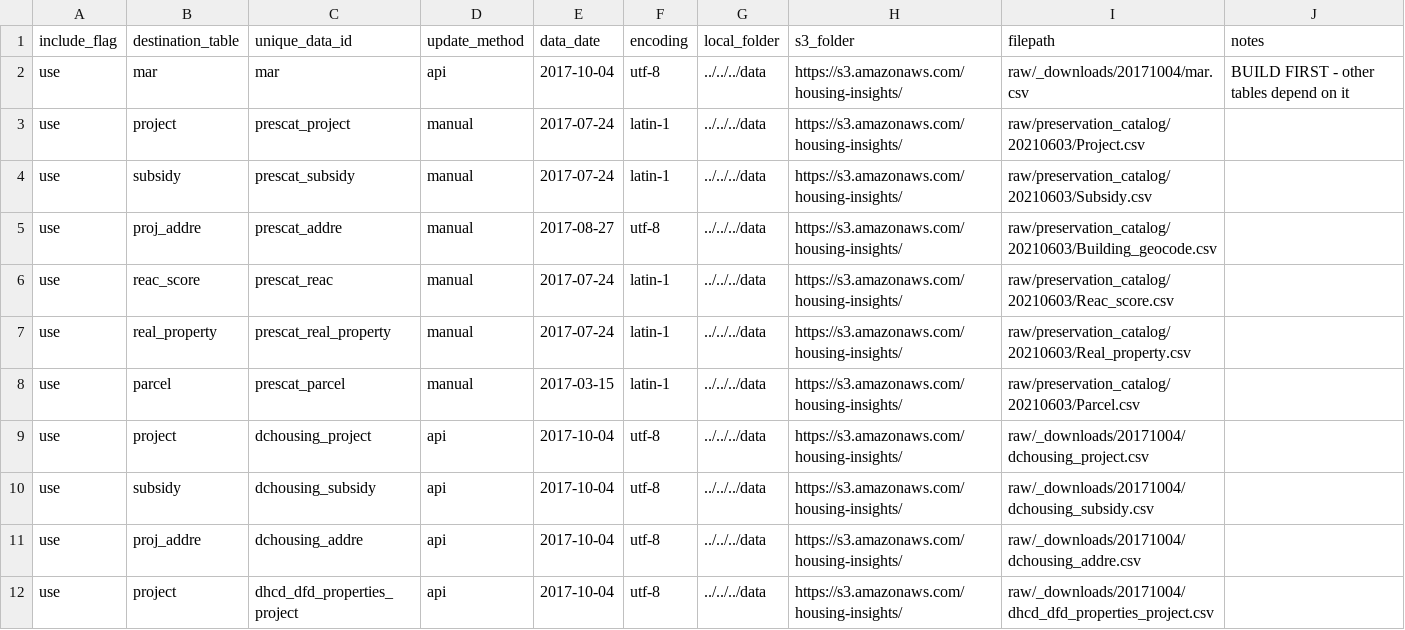
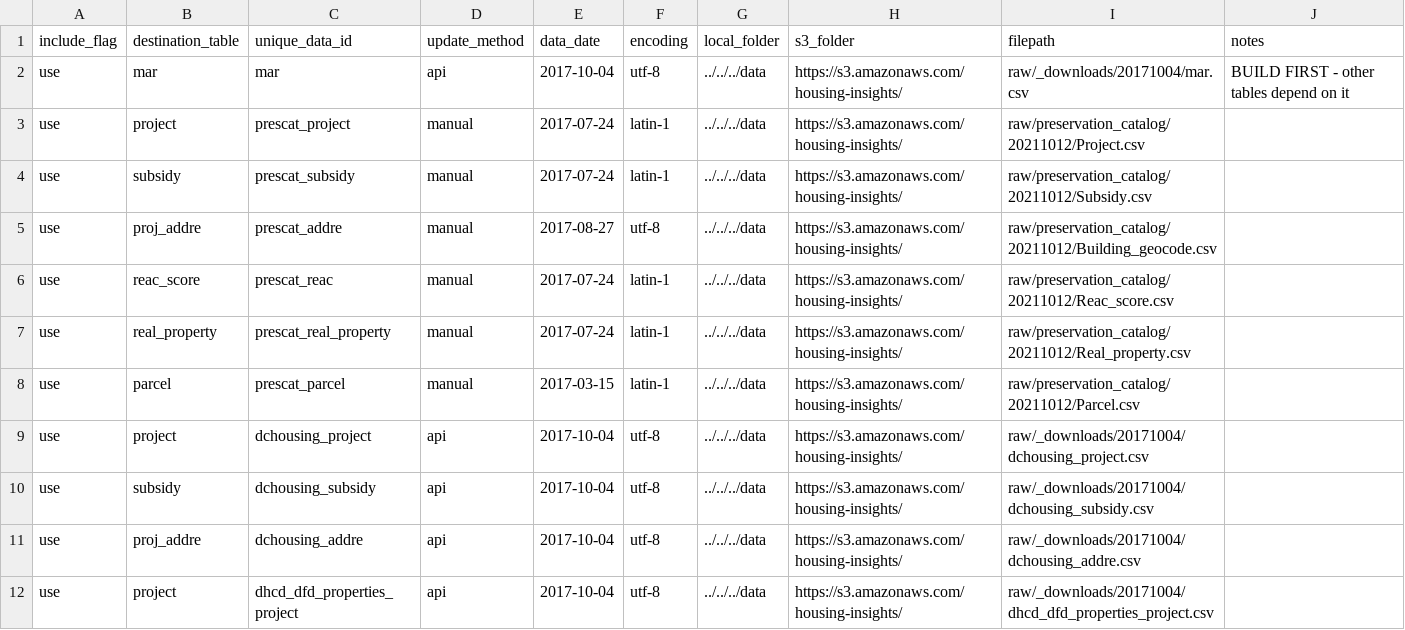
Before and after one commit to focusconsulting/housing-insights, a CSV file: python/scripts/manifest.csv, drawn as a sheet; only a part is shown.

```diff
--- a/python/scripts/manifest.csv
+++ b/python/scripts/manifest.csv
@@ -2,8 +2,8 @@ include_flag,destination_table,unique_data_id,update_method,data_date,encoding,l
 use,mar,mar,api,2017-10-04,utf-8,../../../data,https://s3.amazonaws.com/housing-insights/,raw/_downloads/20171004/mar.csv,BUILD FIRST - other tables depend on it
-use,project,prescat_project,manual,2017-07-24,latin-1,../../../data,https://s3.amazonaws.com/housing-insights/,raw/preservation_catalog/20210603/Project.csv,
-use,subsidy,prescat_subsidy,manual,2017-07-24,latin-1,../../../data,https://s3.amazonaws.com/housing-insights/,raw/preservation_catalog/20210603/Subsidy.csv,
-use,proj_addre,prescat_addre,manual,2017-08-27,utf-8,../../../data,https://s3.amazonaws.com/housing-insights/,raw/preservation_catalog/20210603/Building_geocode.csv,
-use,reac_score,prescat_reac,manual,2017-07-24,latin-1,../../../data,https://s3.amazonaws.com/housing-insights/,raw/preservation_catalog/20210603/Reac_score.csv,
-use,real_property,prescat_real_property,manual,2017-07-24,latin-1,../../../data,https://s3.amazonaws.com/housing-insights/,raw/preservation_catalog/20210603/Real_property.csv,
-use,parcel,prescat_parcel,manual,2017-03-15,latin-1,../../../data,https://s3.amazonaws.com/housing-insights/,raw/preservation_catalog/20210603/Parcel.csv,
+use,project,prescat_project,manual,2017-07-24,latin-1,../../../data,https://s3.amazonaws.com/housing-insights/,raw/preservation_catalog/20211012/Project.csv,
+use,subsidy,prescat_subsidy,manual,2017-07-24,latin-1,../../../data,https://s3.amazonaws.com/housing-insights/,raw/preservation_catalog/20211012/Subsidy.csv,
+use,proj_addre,prescat_addre,manual,2017-08-27,utf-8,../../../data,https://s3.amazonaws.com/housing-insights/,raw/preservation_catalog/20211012/Building_geocode.csv,
+use,reac_score,prescat_reac,manual,2017-07-24,latin-1,../../../data,https://s3.amazonaws.com/housing-insights/,raw/preservation_catalog/20211012/Reac_score.csv,
+use,real_property,prescat_real_property,manual,2017-07-24,latin-1,../../../data,https://s3.amazonaws.com/housing-insights/,raw/preservation_catalog/20211012/Real_property.csv,
+use,parcel,prescat_parcel,manual,2017-03-15,latin-1,../../../data,https://s3.amazonaws.com/housing-insights/,raw/preservation_catalog/20211012/Parcel.csv,
 use,project,dchousing_project,api,2017-10-04,utf-8,../../../data,https://s3.amazonaws.com/housing-insights/,raw/_downloads/20171004/dchousing_project.csv,
```
Also changed, not shown: 4 other files.
